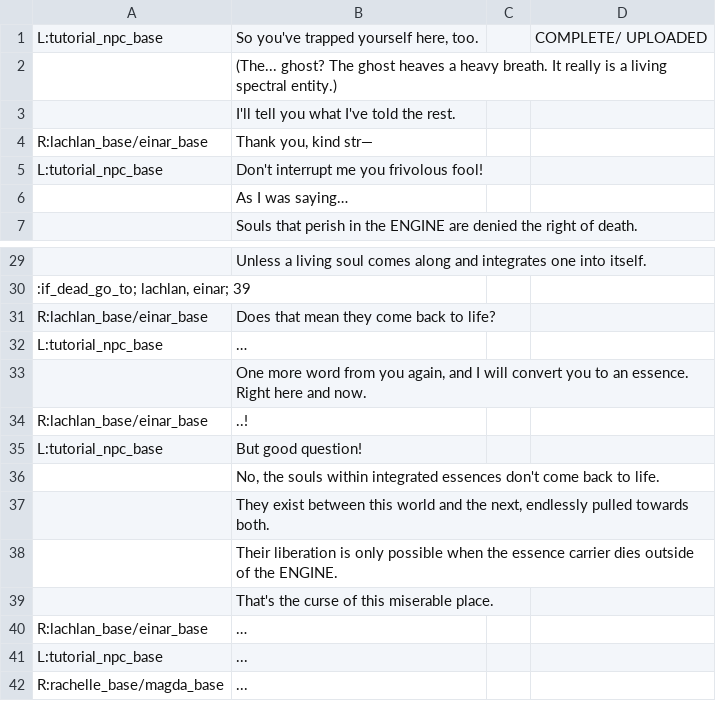
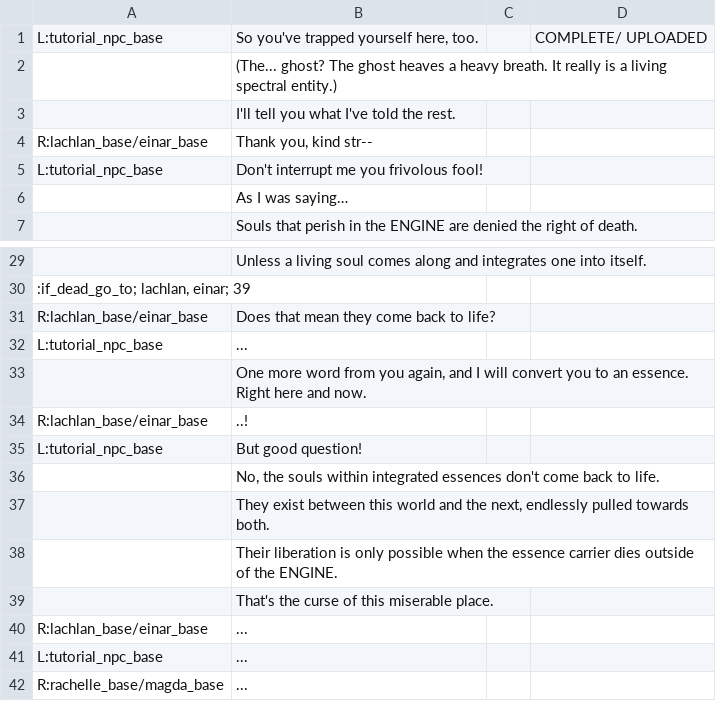
Before and after one commit to RajwolChapagain/RPG, a CSV file: assets/dialogues/level_1/tutorials/intro_tutorial.csv, drawn as a sheet; only a part is shown, gaps mark what is left out; the diff names each change by its address in the sheet, - before the commit and + after, or states it on an @@ line.

Commit message:
Replace em-dash and ellipses

```diff
--- a/assets/dialogues/level_1/tutorials/intro_tutorial.csv
+++ b/assets/dialogues/level_1/tutorials/intro_tutorial.csv
-B4: Thank you, kind str—
+B4: Thank you, kind str--
-B32: …
+B32: ...
-B40: …
+B40: ...
```
